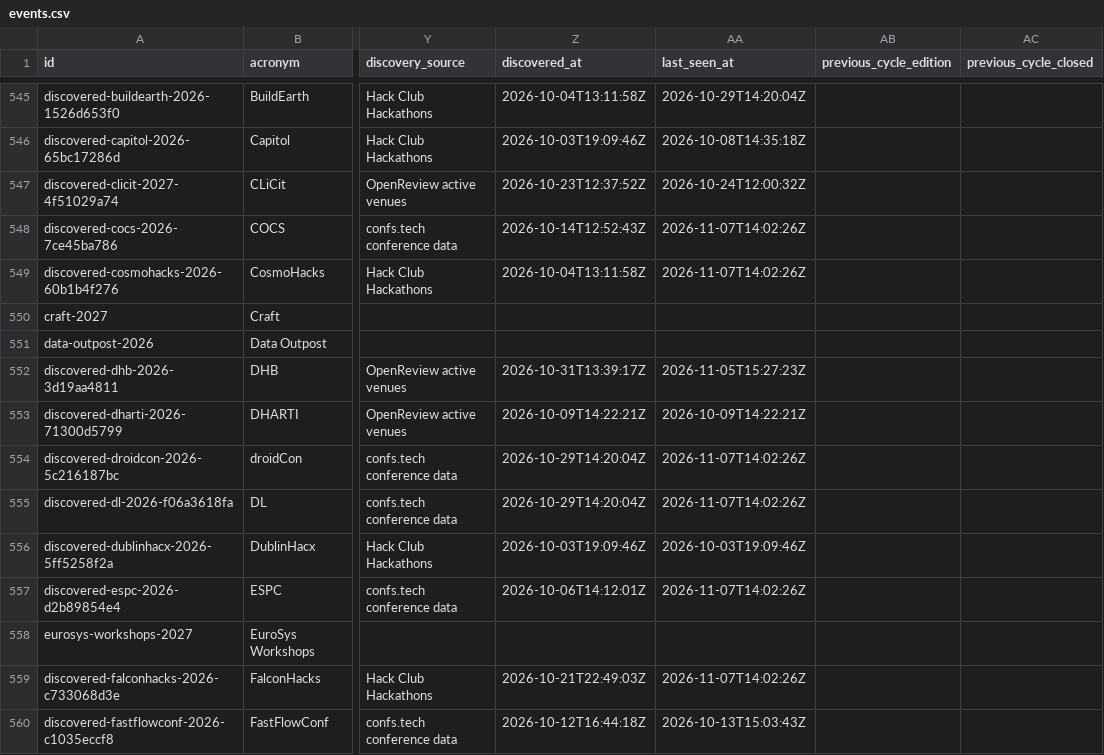
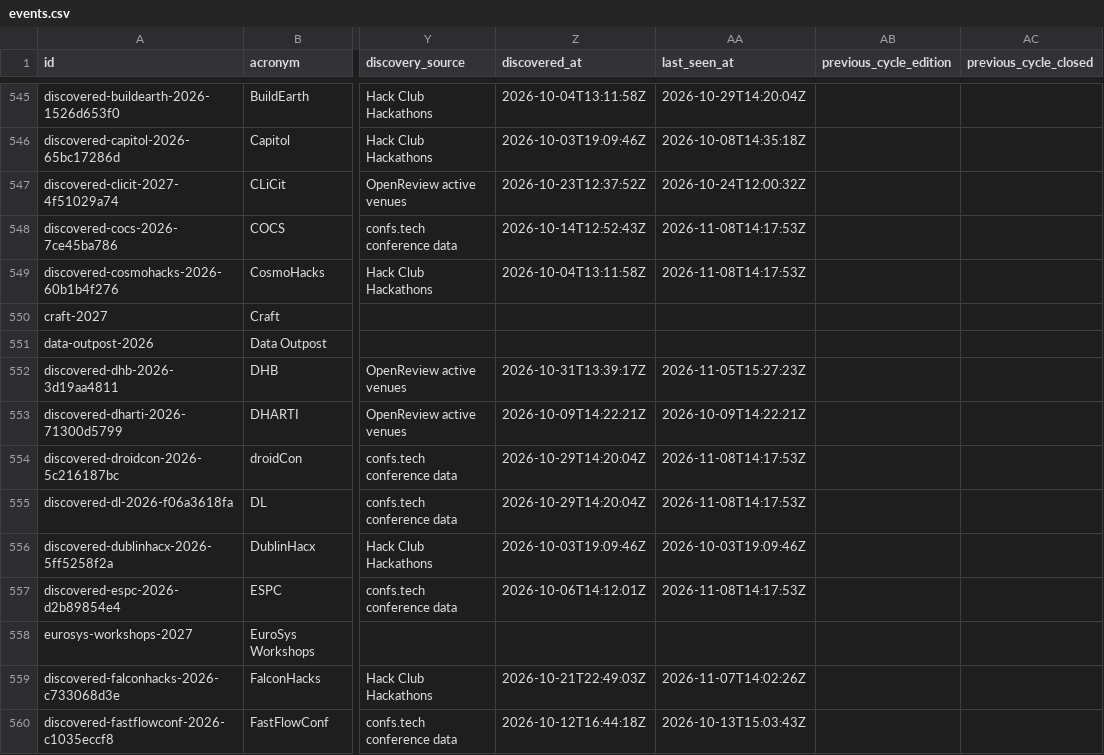
Before and after one commit to nil68657/deadline-compass, a CSV file: site/data/events.csv, drawn as a sheet; only a part is shown, gaps mark what is left out; the diff covers the shown part only; the diff names each change by its address in the sheet, - before the commit and + after, or states it on an @@ line.

```diff
--- a/site/data/events.csv
+++ b/site/data/events.csv
-AA548:AA549 (last_seen_at): 2026-11-07T14:02:26Z
+AA548:AA549 (last_seen_at): 2026-11-08T14:17:53Z
-AA554:AA555 (last_seen_at): 2026-11-07T14:02:26Z
+AA554:AA555 (last_seen_at): 2026-11-08T14:17:53Z
-AA557 (last_seen_at): 2026-11-07T14:02:26Z
+AA557 (last_seen_at): 2026-11-08T14:17:53Z
```
Also changed, not shown: 1 added row and 45 edited cells elsewhere in this file, 4 other files.
